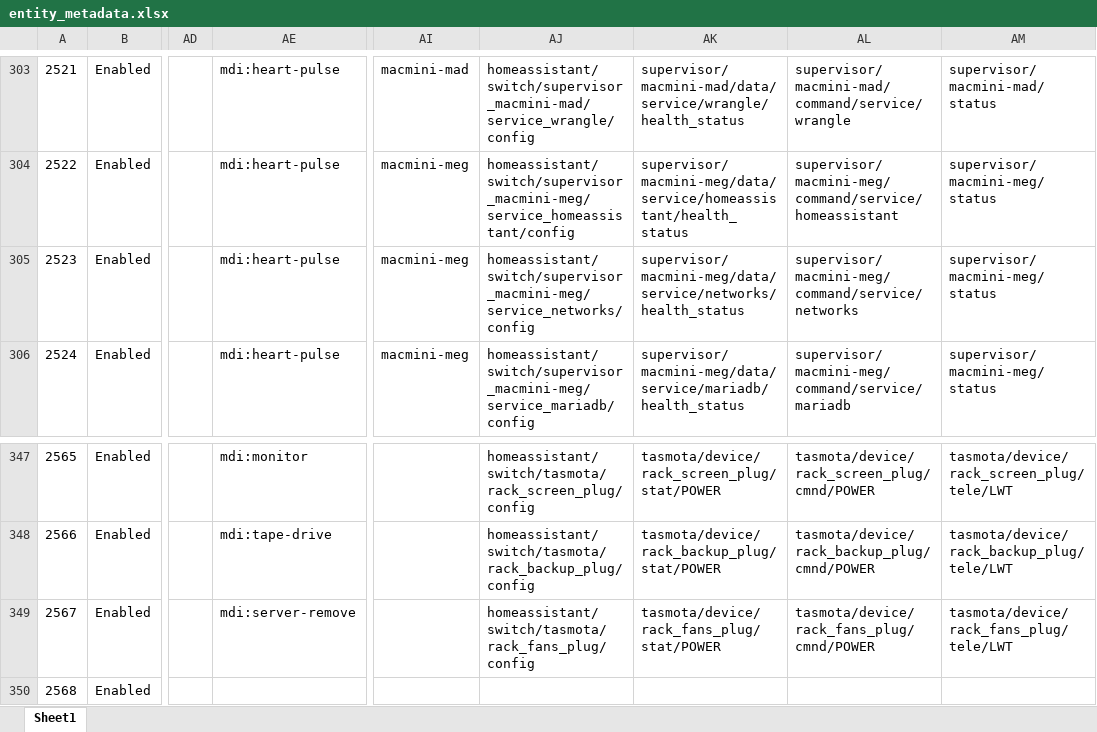
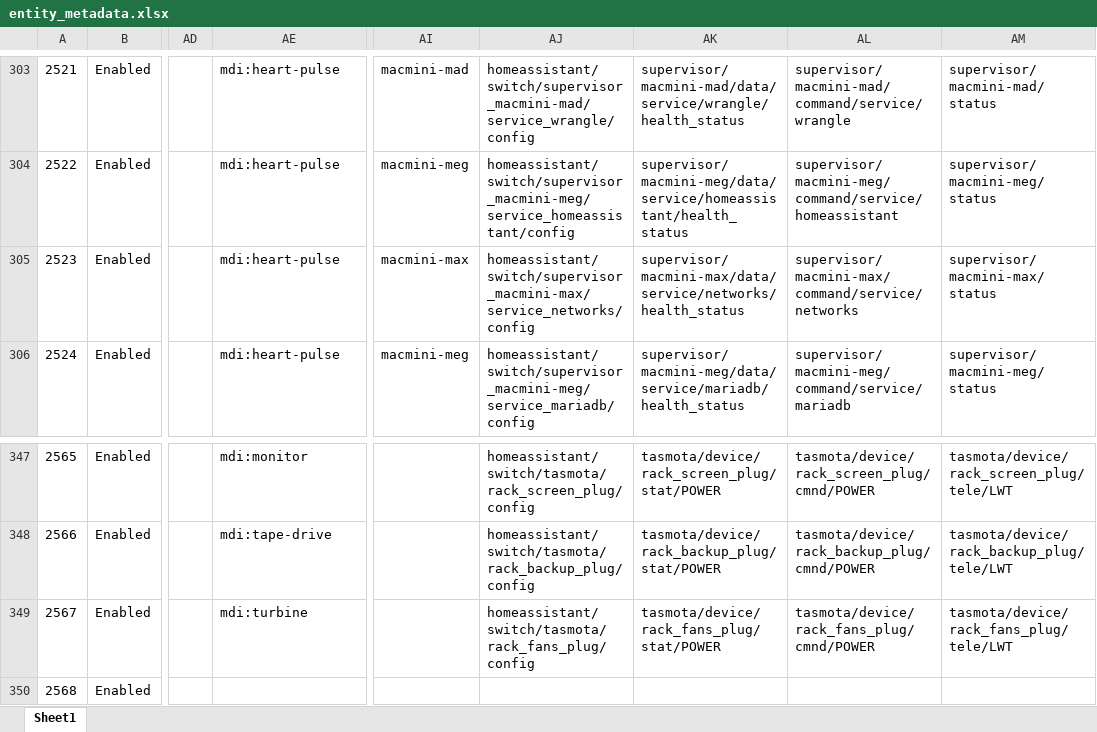
Before and after one commit to ggear/asystem, an Excel workbook: src/meg/homeassistant/src/build/resources/entity_metadata.xlsx, sheet Sheet1, drawn as a sheet; only a part is shown, gaps mark what is left out; values as stored, in another font and other column widths than the file's, no borders; table styles not drawn; the diff names each change by its address in the sheet, - before the commit and + after, or states it on an @@ line.

```diff
--- a/src/meg/homeassistant/src/build/resources/entity_metadata.xlsx (sheet Sheet1)
+++ b/src/meg/homeassistant/src/build/resources/entity_metadata.xlsx (sheet Sheet1)
-AI305: macmini-meg
+AI305: macmini-max
-AJ305: homeassistant/switch/supervisor_macmini-meg/service_networks/config
+AJ305: homeassistant/switch/supervisor_macmini-max/service_networks/config
-AK305: supervisor/macmini-meg/data/service/networks/health_status
+AK305: supervisor/macmini-max/data/service/networks/health_status
-AL305: supervisor/macmini-meg/command/service/networks
+AL305: supervisor/macmini-max/command/service/networks
-AM305: supervisor/macmini-meg/status
+AM305: supervisor/macmini-max/status
-AE349: mdi:server-remove
+AE349: mdi:turbine
```
Also changed, not shown: 3 other files.
